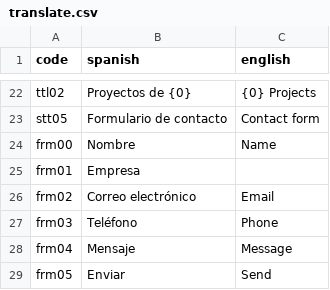
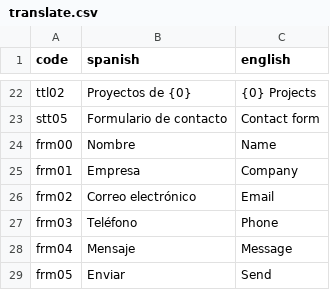
Before and after one commit to LUCHER4321/Portafolio, a CSV file: public/translate.csv, drawn as a sheet; only a part is shown, gaps mark what is left out.

Commit message:
Update translate.csv

```diff
--- a/public/translate.csv
+++ b/public/translate.csv
@@ -24,3 +24,3 @@ stt05;Formulario de contacto;Contact form
 frm00;Nombre;Name
-frm01;Empresa;
+frm01;Empresa;Company
 frm02;Correo electrónico;Email
```
